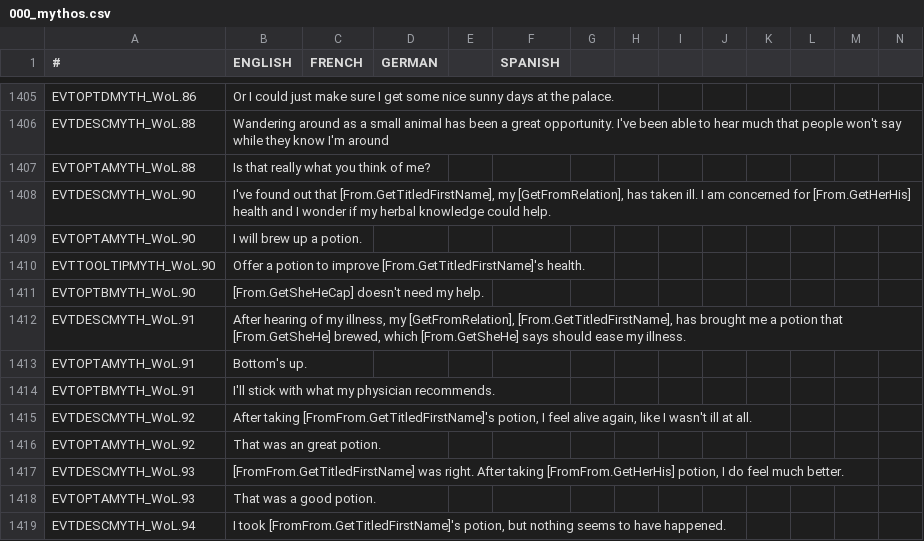
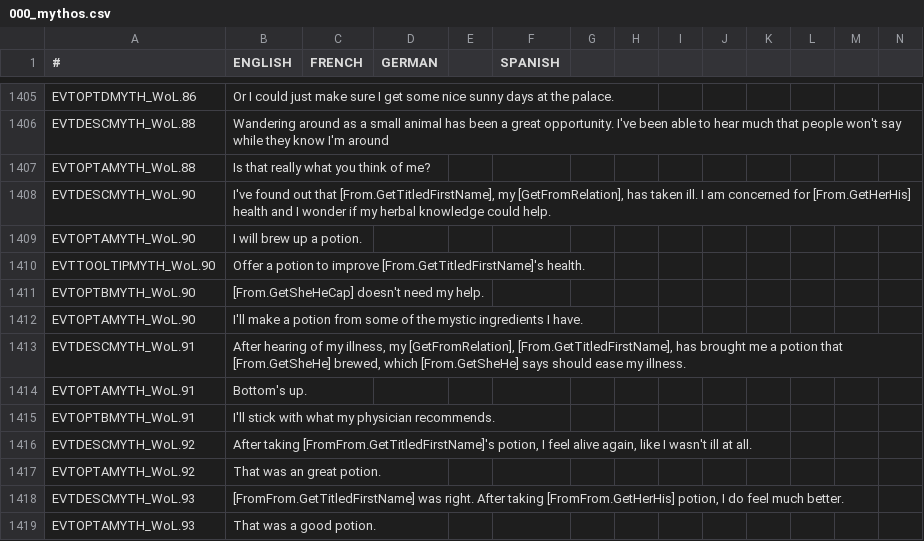
Before and after one commit to Leekoo/Mythos2, a CSV file: Mythos2/localisation/000_mythos.csv, drawn as a sheet; only a part is shown, gaps mark what is left out; the shorter side is filled out with more unchanged rows; rows hold the shown columns only; the diff names each change by its address in the sheet, - before the commit and + after, or states it on an @@ line.

Commit message:
Herbalism potion can use ingredient

```diff
--- a/Mythos2/localisation/000_mythos.csv
+++ b/Mythos2/localisation/000_mythos.csv
+row 1412: EVTOPTAMYTH_WoL.90 | I'll make a potion from some of the mystic ingredients I have.
```
Also changed, not shown: 2 other files.
